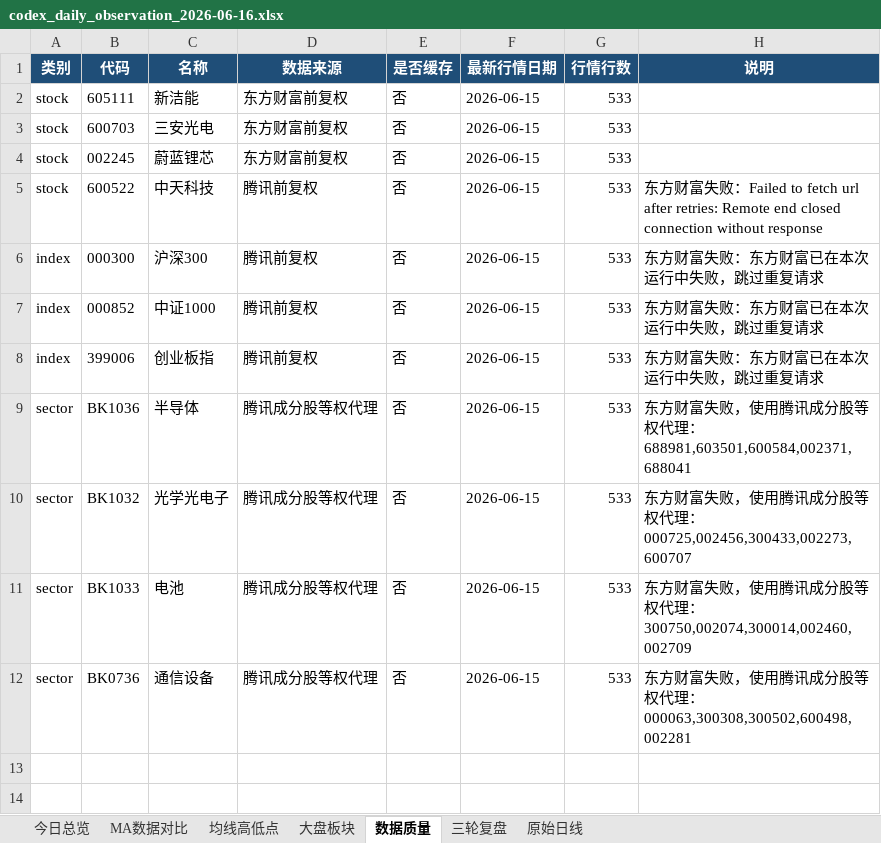
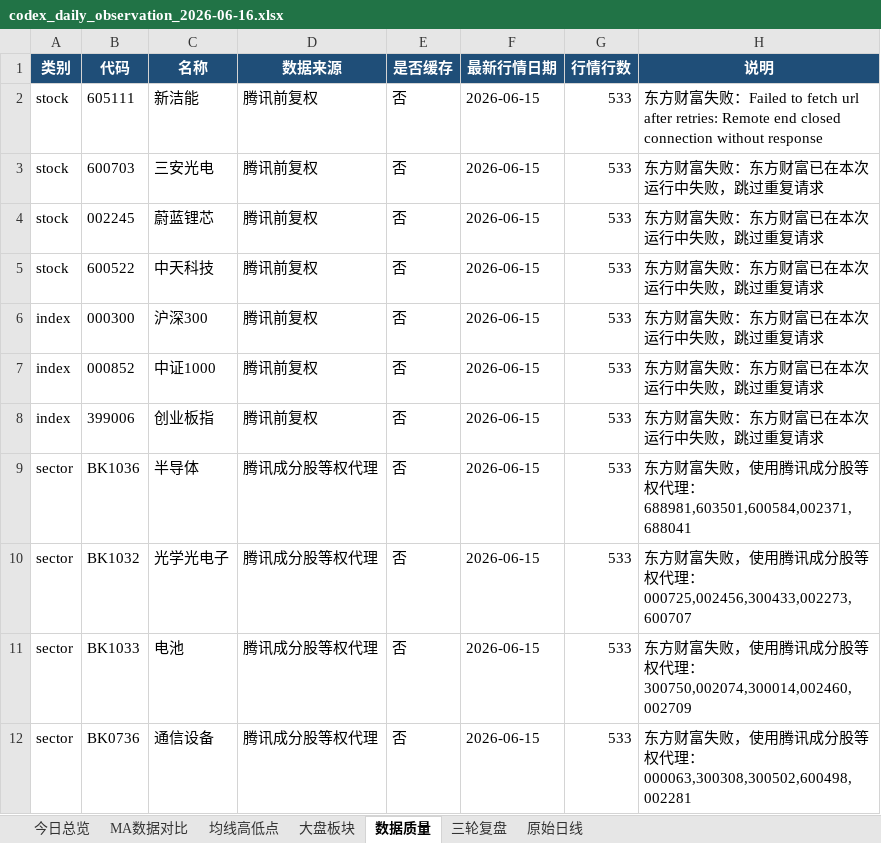
Before and after one commit to ghskb1949/a-share-dashboard, an Excel workbook: codex_daily_observation_2026-06-16.xlsx, sheet 数据质量, drawn as a sheet; values as stored, in another font and other column widths than the file's, no borders; the diff names each change by its address in the sheet, - before the commit and + after, or states it on an @@ line.

```diff
--- a/codex_daily_observation_2026-06-16.xlsx (sheet 数据质量)
+++ b/codex_daily_observation_2026-06-16.xlsx (sheet 数据质量)
-D2:D4 (数据来源): 东方财富前复权
+D2:D4 (数据来源): 腾讯前复权
-H2 (说明): (empty)
+H2 (说明): 东方财富失败：Failed to fetch url after retries: Remote end closed connection without response
-H3:H4 (说明): (empty)
+H3:H4 (说明): 东方财富失败：东方财富已在本次运行中失败，跳过重复请求
-H5 (说明): …败：Failed to fetch url after retries: Remote end closed connection without response
+H5 (说明): …败：东方财富已在本次运行中失败，跳过重复请求
```
Also changed, not shown: sheet 原始日线, sheet 今日总览, sheet 均线高低点, sheet MA数据对比, output/codex_daily_observation_2026-06-16.xlsx, 3 other files.
